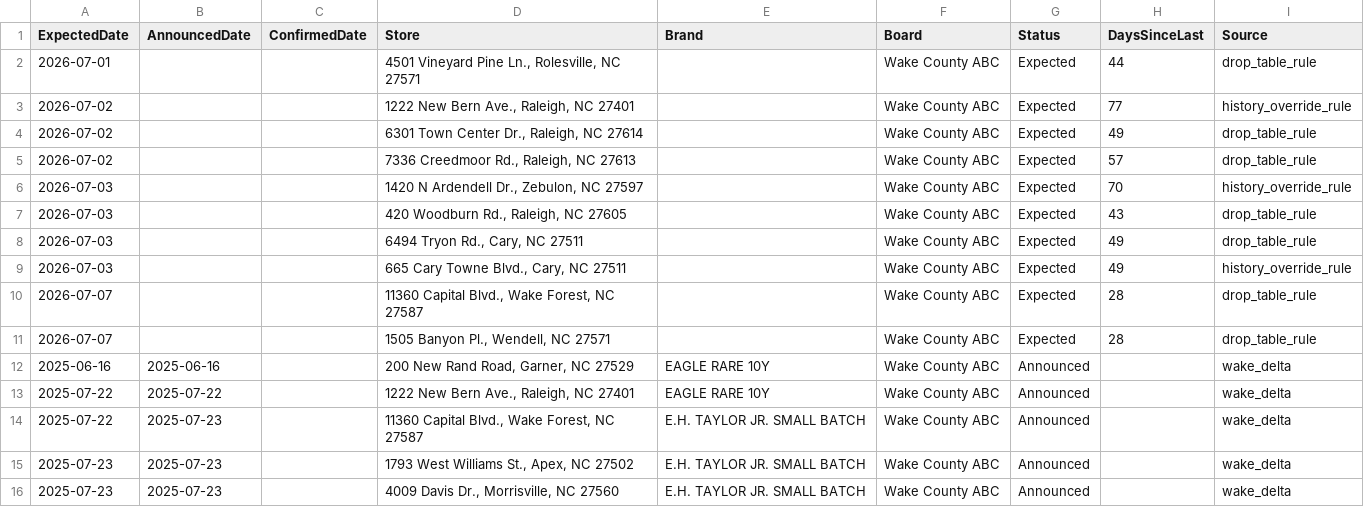
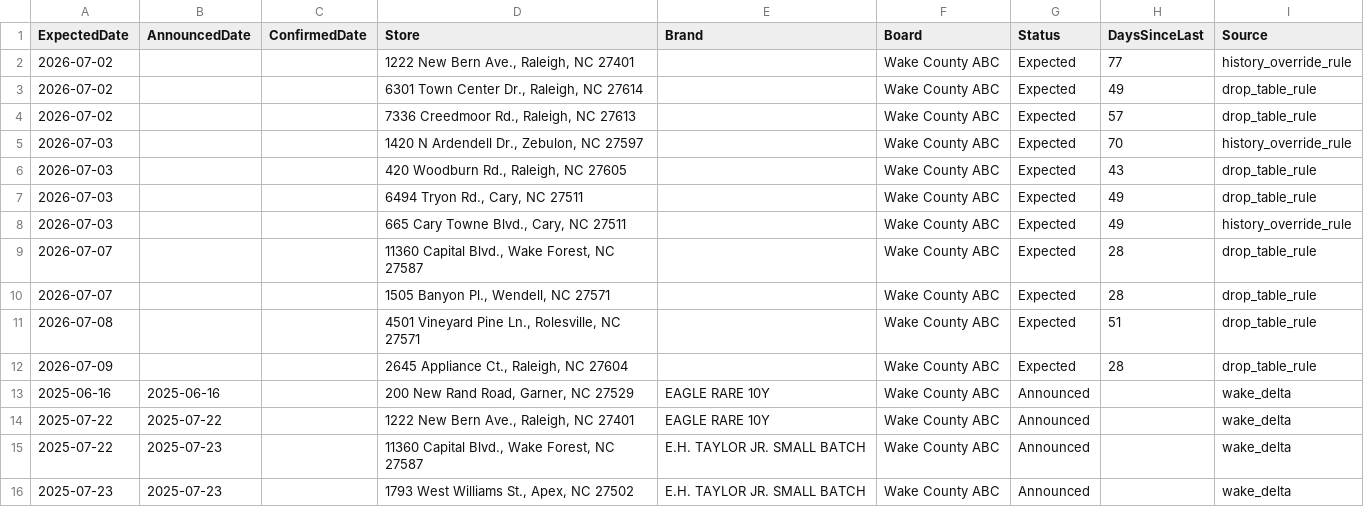
Before and after one commit to bourbonhunter/bourbon-pourcast-frontend, a CSV file: drop_tracker.csv, drawn as a sheet; only a part is shown; the shorter side is filled out with more unchanged rows; removed rows and columns are numbered as before the commit, all else as after; the diff names each change by its address in the sheet, - before the commit and + after, or states it on an @@ line.

```diff
--- a/drop_tracker.csv
+++ b/drop_tracker.csv
-row 2: 2026-07-01 |  |  | 4501 Vineyard Pine Ln., Rolesville, NC 27571 |  | Wake County ABC | Expected | 44 | drop_table_rule
+row 11: 2026-07-08 |  |  | 4501 Vineyard Pine Ln., Rolesville, NC 27571 |  | Wake County ABC | Expected | 51 | drop_table_rule
+row 12: 2026-07-09 |  |  | 2645 Appliance Ct., Raleigh, NC 27604 |  | Wake County ABC | Expected | 28 | drop_table_rule
```
Also changed, not shown: 2 other files.
